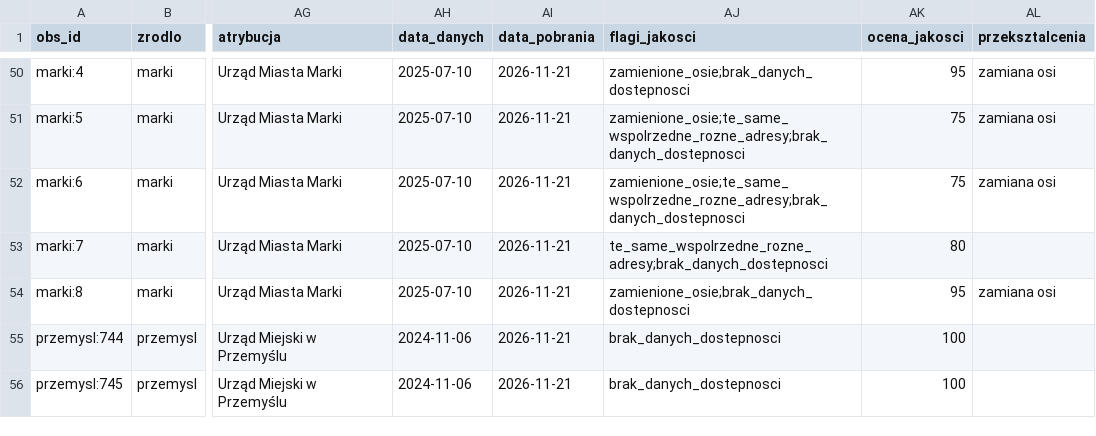
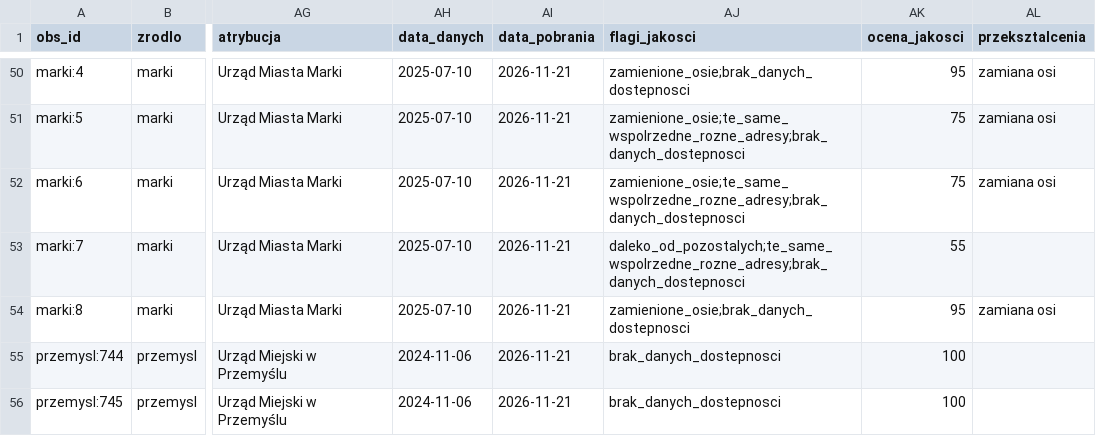
Before and after one commit to Kaarmel/otwarteaed, a CSV file: otwarteaed/dane/aed_dysponenci.csv, drawn as a sheet; only a part is shown, gaps mark what is left out; the diff names each change by its address in the sheet, - before the commit and + after, or states it on an @@ line.

```diff
--- a/otwarteaed/dane/aed_dysponenci.csv
+++ b/otwarteaed/dane/aed_dysponenci.csv
-AJ53 (flagi_jakosci): te_same_wspolrzedne_rozne_adresy;brak_danych_dostepnosci
+AJ53 (flagi_jakosci): daleko_od_pozostalych;te_same_wspolrzedne_rozne_adresy;brak_danych_dostepnosci
-AK53 (ocena_jakosci): 80
+AK53 (ocena_jakosci): 55
```
Also changed, not shown: otwarteaed/dane/aed_dysponenci_2026-11-21.csv, 16 other files.
